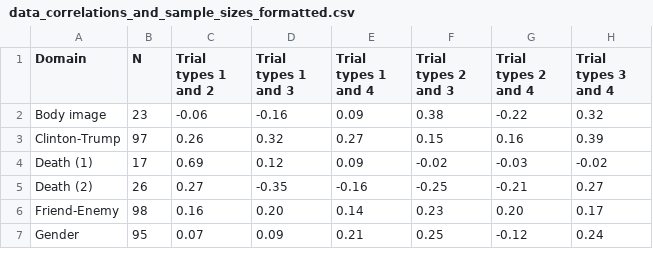
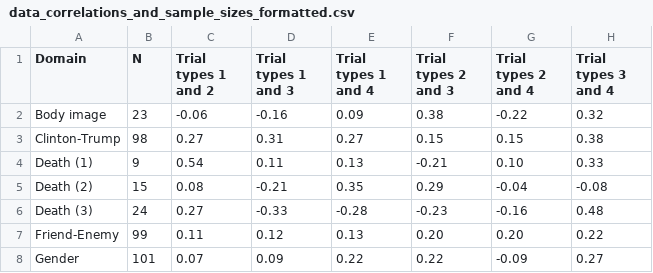
Before and after one commit to ianhussey/generic-pattern-among-irap-effects, a CSV file: data/summary/data_correlations_and_sample_sizes_formatted.csv, drawn as a sheet; only a part is shown; the diff covers the shown part only.

```diff
--- a/data/summary/data_correlations_and_sample_sizes_formatted.csv
+++ b/data/summary/data_correlations_and_sample_sizes_formatted.csv
@@ -2,6 +2,7 @@ Domain,N,Trial types 1 and 2,Trial types 1 and 3,Trial types 1 and 4,Trial types
 Body image,23,-0.06,-0.16,0.09,0.38,-0.22,0.32
-Clinton-Trump,97,0.26,0.32,0.27,0.15,0.16,0.39
-Death (1),17,0.69,0.12,0.09,-0.02,-0.03,-0.02
-Death (2),26,0.27,-0.35,-0.16,-0.25,-0.21,0.27
-Friend-Enemy,98,0.16,0.20,0.14,0.23,0.20,0.17
-Gender,95,0.07,0.09,0.21,0.25,-0.12,0.24
+Clinton-Trump,98,0.27,0.31,0.27,0.15,0.15,0.38
+Death (1),9,0.54,0.11,0.13,-0.21,0.10,0.33
+Death (2),15,0.08,-0.21,0.35,0.29,-0.04,-0.08
+Death (3),24,0.27,-0.33,-0.28,-0.23,-0.16,0.48
+Friend-Enemy,99,0.11,0.12,0.13,0.20,0.20,0.22
+Gender,101,0.07,0.09,0.22,0.22,-0.09,0.27
```
Also changed, not shown: 3 added rows and 34 edited cells elsewhere in this file, data/summary/data_correlations_and_sample_sizes.csv, data/summary/data_means_and_sds.csv, 25 other files.
